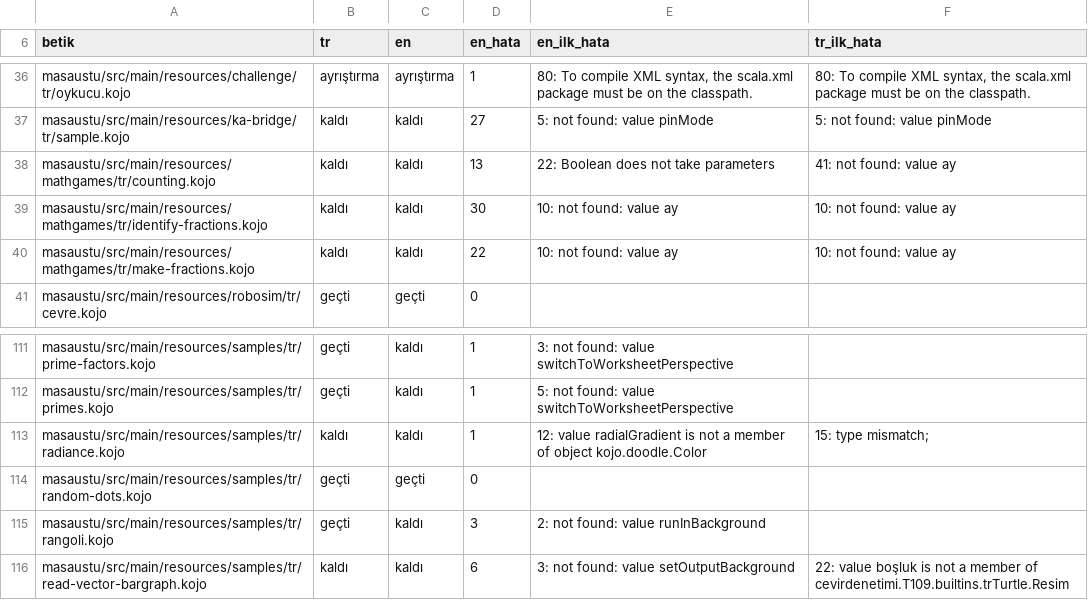
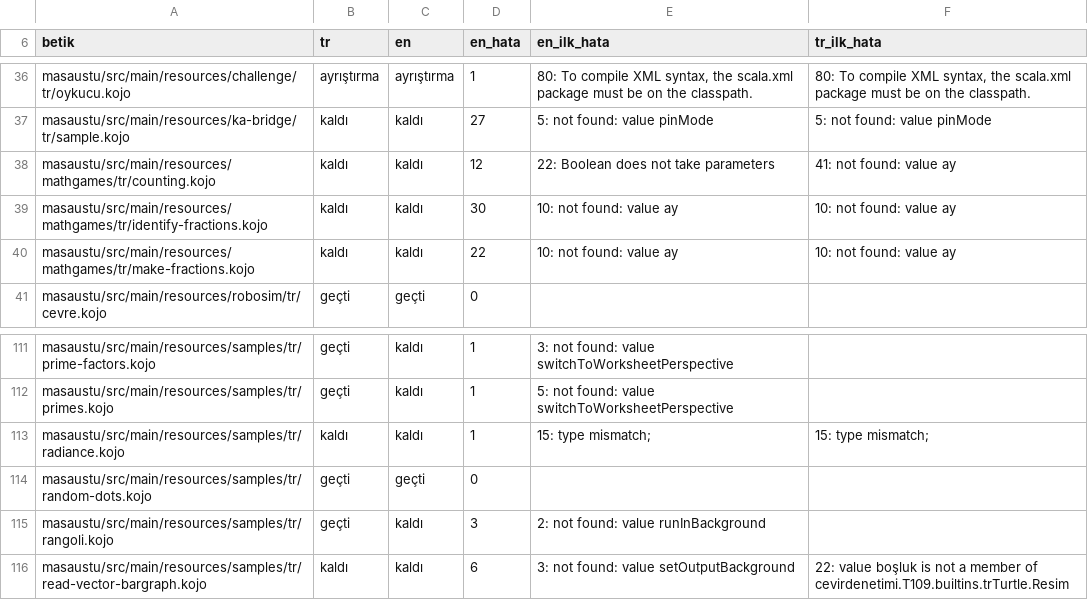
Before and after one commit to bulent2k2/kojojs-dev, a TSV file: araclar/cevir-derle.tsv, drawn as a sheet; only a part is shown, gaps mark what is left out; the diff covers the shown part only.

```diff
--- a/araclar/cevir-derle.tsv
+++ b/araclar/cevir-derle.tsv
@@ -37,3 +37,3 @@ masaustu/src/main/resources/challenge/tr/oykucu.kojo	ayrıştırma	ayrıştırma
 masaustu/src/main/resources/ka-bridge/tr/sample.kojo	kaldı	kaldı	27	5: not found: value pinMode	5: not found: value pinMode
-masaustu/src/main/resources/mathgames/tr/counting.kojo	kaldı	kaldı	13	22: Boolean does not take parameters	41: not found: value ay
+masaustu/src/main/resources/mathgames/tr/counting.kojo	kaldı	kaldı	12	22: Boolean does not take parameters	41: not found: value ay
 masaustu/src/main/resources/mathgames/tr/identify-fractions.kojo	kaldı	kaldı	30	10: not found: value ay	10: not found: value ay
@@ -112,3 +112,3 @@ masaustu/src/main/resources/samples/tr/prime-factors.kojo	geçti	kaldı	1	3: not
 masaustu/src/main/resources/samples/tr/primes.kojo	geçti	kaldı	1	5: not found: value switchToWorksheetPerspective	
-masaustu/src/main/resources/samples/tr/radiance.kojo	kaldı	kaldı	1	12: value radialGradient is not a member of object kojo.doodle.Color	15: type mismatch;
+masaustu/src/main/resources/samples/tr/radiance.kojo	kaldı	kaldı	1	15: type mismatch;	15: type mismatch;
 masaustu/src/main/resources/samples/tr/random-dots.kojo	geçti	geçti	0		
```
Also changed, not shown: 34 edited cells elsewhere in this file, 8 other files.
